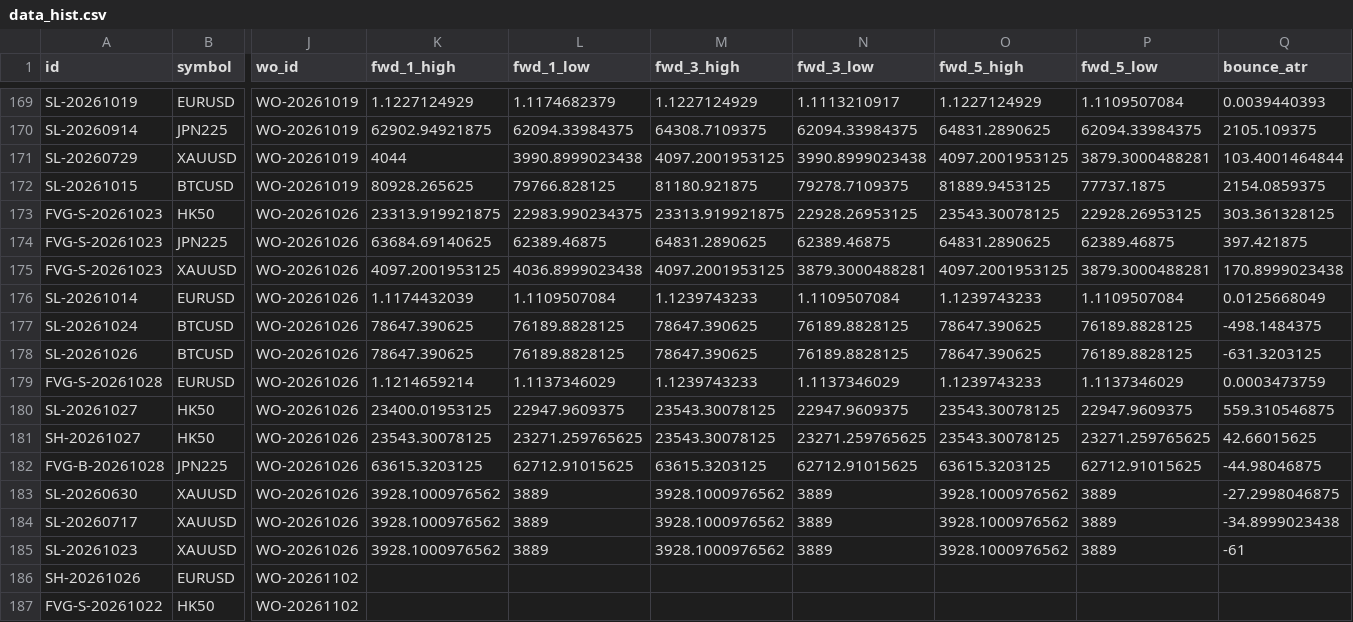
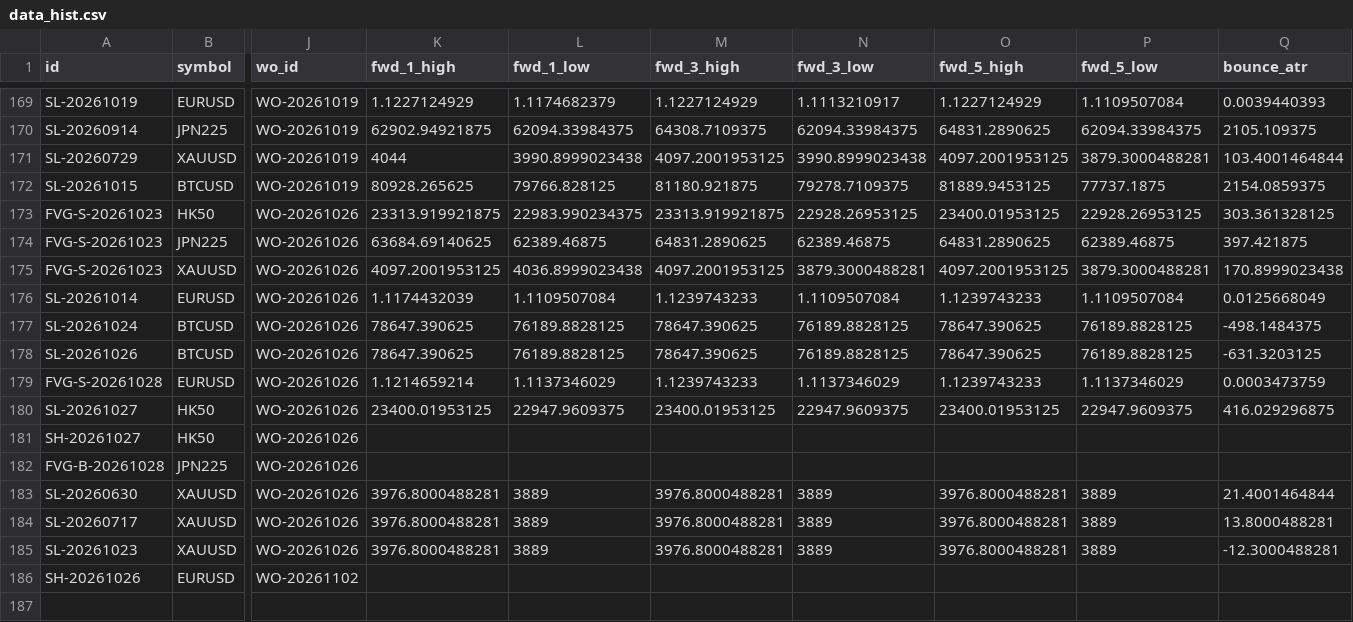
Before and after one commit to keenewong-ai/xauusd-bounce-live, a CSV file: data_hist.csv, drawn as a sheet; only a part is shown, gaps mark what is left out; rows hold the shown columns only; the diff names each change by its address in the sheet, - before the commit and + after, or states it on an @@ line.

```diff
--- a/data_hist.csv
+++ b/data_hist.csv
-O173 (fwd_5_high): 23543.30078125
+O173 (fwd_5_high): 23400.01953125
-M180 (fwd_3_high): 23543.30078125
+M180 (fwd_3_high): 23400.01953125
-O180 (fwd_5_high): 23543.30078125
+O180 (fwd_5_high): 23400.01953125
-Q180 (bounce_atr): 559.310546875
+Q180 (bounce_atr): 416.029296875
-K181 (fwd_1_high): 23543.30078125
+K181 (fwd_1_high): (empty)
-L181 (fwd_1_low): 23271.259765625
+L181 (fwd_1_low): (empty)
-M181 (fwd_3_high): 23543.30078125
+M181 (fwd_3_high): (empty)
-N181 (fwd_3_low): 23271.259765625
+N181 (fwd_3_low): (empty)
-O181 (fwd_5_high): 23543.30078125
+O181 (fwd_5_high): (empty)
-P181 (fwd_5_low): 23271.259765625
+P181 (fwd_5_low): (empty)
-Q181 (bounce_atr): 42.66015625
+Q181 (bounce_atr): (empty)
-K182 (fwd_1_high): 63615.3203125
+K182 (fwd_1_high): (empty)
-L182 (fwd_1_low): 62712.91015625
+L182 (fwd_1_low): (empty)
-M182 (fwd_3_high): 63615.3203125
+M182 (fwd_3_high): (empty)
-N182 (fwd_3_low): 62712.91015625
+N182 (fwd_3_low): (empty)
-O182 (fwd_5_high): 63615.3203125
+O182 (fwd_5_high): (empty)
-P182 (fwd_5_low): 62712.91015625
+P182 (fwd_5_low): (empty)
-Q182 (bounce_atr): -44.98046875
+Q182 (bounce_atr): (empty)
-K183:K185 (fwd_1_high): 3928.1000976562
+K183:K185 (fwd_1_high): 3976.8000488281
-M183:M185 (fwd_3_high): 3928.1000976562
+M183:M185 (fwd_3_high): 3976.8000488281
-O183:O185 (fwd_5_high): 3928.1000976562
+O183:O185 (fwd_5_high): 3976.8000488281
-Q183 (bounce_atr): -27.2998046875
+Q183 (bounce_atr): 21.4001464844
-Q184 (bounce_atr): -34.8999023438
+Q184 (bounce_atr): 13.8000488281
-Q185 (bounce_atr): -61
+Q185 (bounce_atr): -12.3000488281
-row 187: FVG-S-20261022 | HK50 | WO-20261102
```
Also changed, not shown: data_levels.csv, 2 other files.
